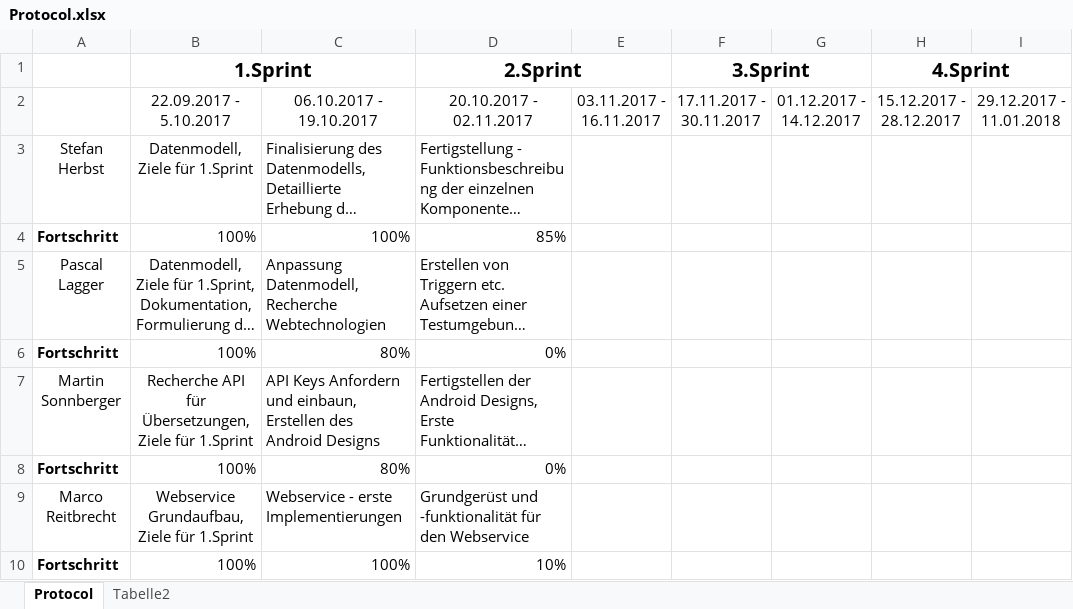
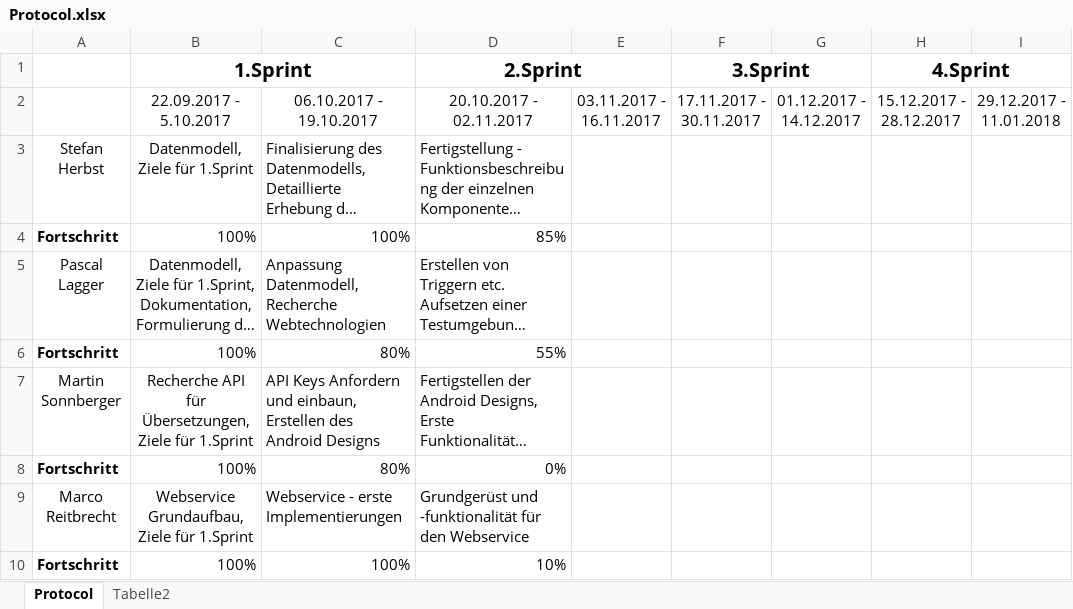
Before and after one commit to herbsts/BSD_Project, an Excel workbook: doku/Protocol.xlsx, sheet Protocol, drawn as a sheet; only a part is shown; long unchanged cells end in …; values as stored, in another font and other column widths than the file's, no borders; conditional formats not drawn; the diff names each change by its address in the sheet, - before the commit and + after, or states it on an @@ line.

```diff
--- a/doku/Protocol.xlsx (sheet Protocol)
+++ b/doku/Protocol.xlsx (sheet Protocol)
-D6 (2.Sprint): 0%
+D6 (2.Sprint): 55%
```
Also changed, not shown: 3 other files.
